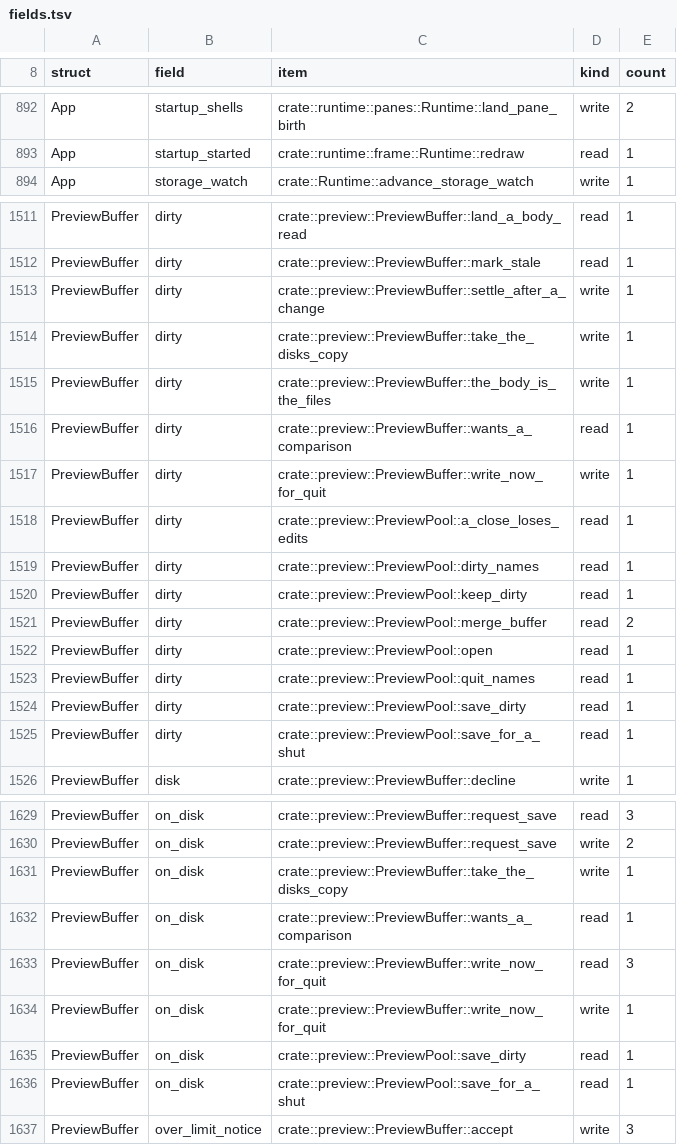
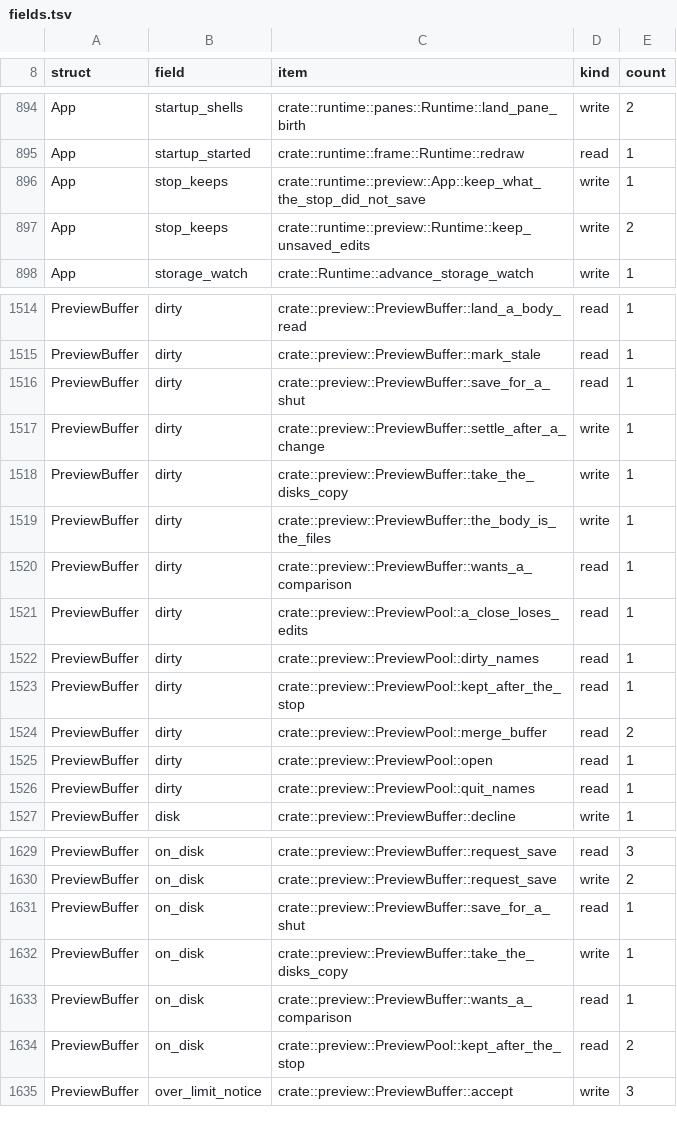
Before and after one commit to lulu-loopp/folio-terminal, a TSV file: docs/plans/design/runtime-dep-map/fields.tsv, drawn as a sheet; only a part is shown, gaps mark what is left out; the diff covers the shown part only.

```diff
--- a/docs/plans/design/runtime-dep-map/fields.tsv
+++ b/docs/plans/design/runtime-dep-map/fields.tsv
@@ -893,2 +895,4 @@ App	startup_shells	crate::runtime::panes::Runtime::land_pane_birth	write	2
 App	startup_started	crate::runtime::frame::Runtime::redraw	read	1
+App	stop_keeps	crate::runtime::preview::App::keep_what_the_stop_did_not_save	write	1
+App	stop_keeps	crate::runtime::preview::Runtime::keep_unsaved_edits	write	2
 App	storage_watch	crate::Runtime::advance_storage_watch	write	1
@@ -1512,2 +1515,3 @@ PreviewBuffer	dirty	crate::preview::PreviewBuffer::land_a_body_read	read	1
 PreviewBuffer	dirty	crate::preview::PreviewBuffer::mark_stale	read	1
+PreviewBuffer	dirty	crate::preview::PreviewBuffer::save_for_a_shut	read	1
 PreviewBuffer	dirty	crate::preview::PreviewBuffer::settle_after_a_change	write	1
@@ -1516,6 +1520,5 @@ PreviewBuffer	dirty	crate::preview::PreviewBuffer::the_body_is_the_files	write	1
 PreviewBuffer	dirty	crate::preview::PreviewBuffer::wants_a_comparison	read	1
-PreviewBuffer	dirty	crate::preview::PreviewBuffer::write_now_for_quit	write	1
 PreviewBuffer	dirty	crate::preview::PreviewPool::a_close_loses_edits	read	1
 PreviewBuffer	dirty	crate::preview::PreviewPool::dirty_names	read	1
-PreviewBuffer	dirty	crate::preview::PreviewPool::keep_dirty	read	1
+PreviewBuffer	dirty	crate::preview::PreviewPool::kept_after_the_stop	read	1
 PreviewBuffer	dirty	crate::preview::PreviewPool::merge_buffer	read	2
@@ -1523,4 +1526,2 @@ PreviewBuffer	dirty	crate::preview::PreviewPool::open	read	1
 PreviewBuffer	dirty	crate::preview::PreviewPool::quit_names	read	1
-PreviewBuffer	dirty	crate::preview::PreviewPool::save_dirty	read	1
-PreviewBuffer	dirty	crate::preview::PreviewPool::save_for_a_shut	read	1
 PreviewBuffer	disk	crate::preview::PreviewBuffer::decline	write	1
@@ -1630,8 +1630,6 @@ PreviewBuffer	on_disk	crate::preview::PreviewBuffer::request_save	read	3
 PreviewBuffer	on_disk	crate::preview::PreviewBuffer::request_save	write	2
+PreviewBuffer	on_disk	crate::preview::PreviewBuffer::save_for_a_shut	read	1
 PreviewBuffer	on_disk	crate::preview::PreviewBuffer::take_the_disks_copy	write	1
 PreviewBuffer	on_disk	crate::preview::PreviewBuffer::wants_a_comparison	read	1
-PreviewBuffer	on_disk	crate::preview::PreviewBuffer::write_now_for_quit	read	3
-PreviewBuffer	on_disk	crate::preview::PreviewBuffer::write_now_for_quit	write	1
-PreviewBuffer	on_disk	crate::preview::PreviewPool::save_dirty	read	1
-PreviewBuffer	on_disk	crate::preview::PreviewPool::save_for_a_shut	read	1
+PreviewBuffer	on_disk	crate::preview::PreviewPool::kept_after_the_stop	read	2
 PreviewBuffer	over_limit_notice	crate::preview::PreviewBuffer::accept	write	3
```
Also changed, not shown: 11 added rows, 12 removed rows and 8 edited cells elsewhere in this file, docs/plans/design/runtime-dep-map/doors.tsv, docs/plans/design/runtime-dep-map/topics.tsv, 1 other file.
